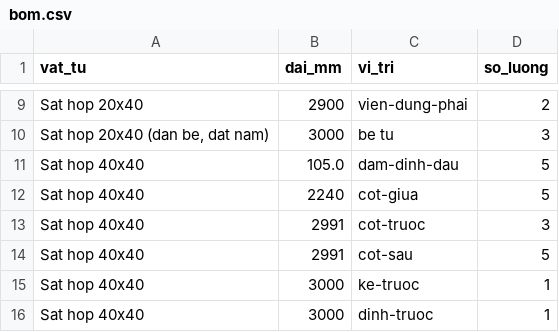
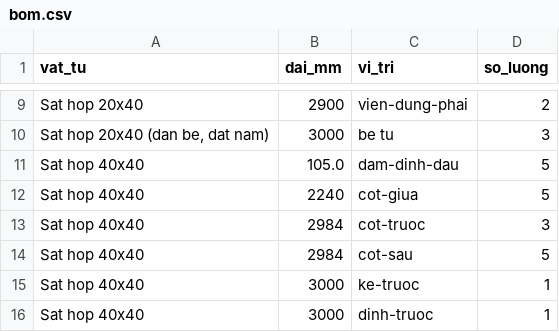
Before and after one commit to athanhtuan11/STLAB_Toolhub, a CSV file: claude-workspace/maker/sliding-wardrobe/design/bom.csv, drawn as a sheet; only a part is shown, gaps mark what is left out; the diff covers the shown part only.

```diff
--- a/claude-workspace/maker/sliding-wardrobe/design/bom.csv
+++ b/claude-workspace/maker/sliding-wardrobe/design/bom.csv
@@ -12,4 +12,4 @@ Sat hop 40x40,105.0,dam-dinh-dau,5
 Sat hop 40x40,2240,cot-giua,5
-Sat hop 40x40,2991,cot-truoc,3
-Sat hop 40x40,2991,cot-sau,5
+Sat hop 40x40,2984,cot-truoc,3
+Sat hop 40x40,2984,cot-sau,5
 Sat hop 40x40,3000,ke-truoc,1
```
Also changed, not shown: 3 added rows, 3 removed rows and 9 edited cells elsewhere in this file, 8 other files.
